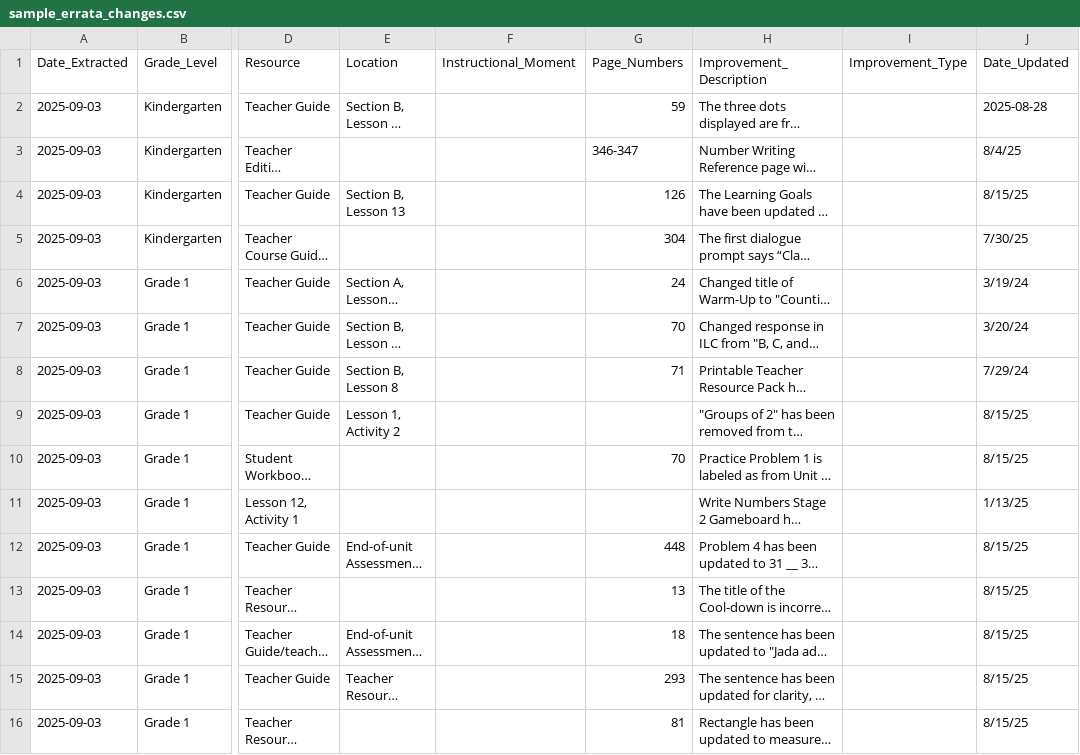
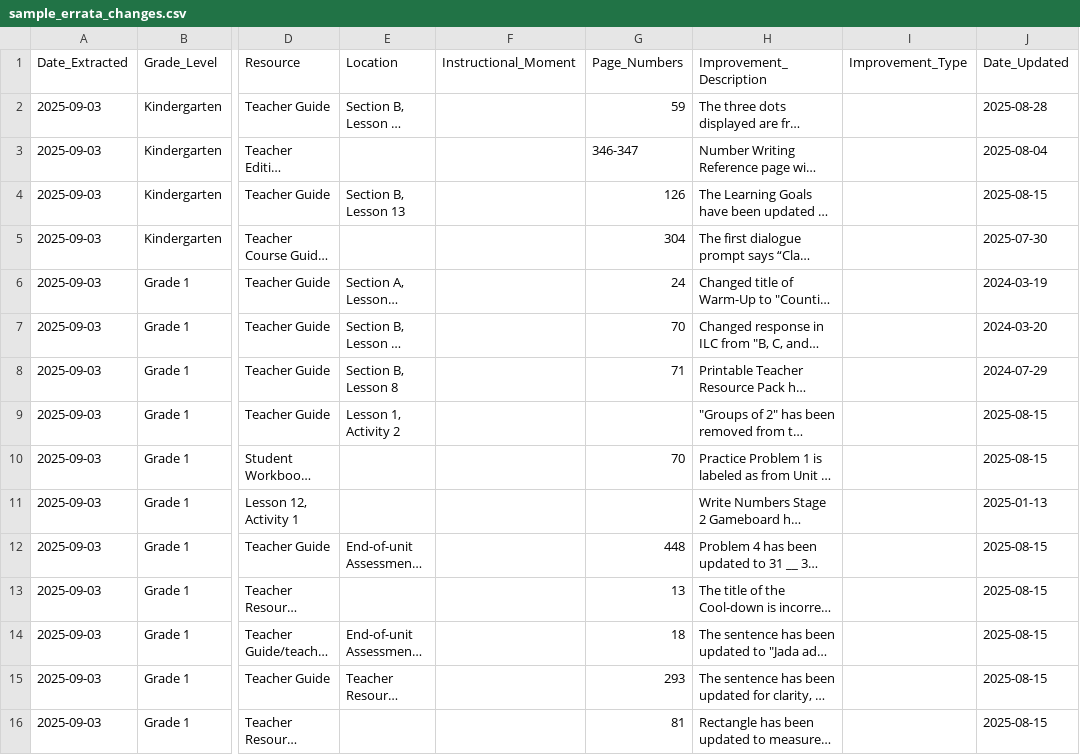
Before and after one commit to ImagineLearning/aia-improvements-viewer, a CSV file: output/sample_errata_changes.csv, drawn as a sheet; only a part is shown, gaps mark what is left out; long unchanged cells end in …; the diff covers the shown part only; the diff names each change by its address in the sheet, - before the commit and + after, or states it on an @@ line.

Commit message:
Updated db to include recent data. UI improvements

```diff
--- a/output/sample_errata_changes.csv
+++ b/output/sample_errata_changes.csv
-J3 (Date_Updated): 8/4/25
+J3 (Date_Updated): 2025-08-04
-J4 (Date_Updated): 8/15/25
+J4 (Date_Updated): 2025-08-15
-J5 (Date_Updated): 7/30/25
+J5 (Date_Updated): 2025-07-30
-J6 (Date_Updated): 3/19/24
+J6 (Date_Updated): 2024-03-19
-J7 (Date_Updated): 3/20/24
+J7 (Date_Updated): 2024-03-20
-J8 (Date_Updated): 7/29/24
+J8 (Date_Updated): 2024-07-29
-J9:J10 (Date_Updated): 8/15/25
+J9:J10 (Date_Updated): 2025-08-15
-J11 (Date_Updated): 1/13/25
+J11 (Date_Updated): 2025-01-13
-J12:J16 (Date_Updated): 8/15/25
+J12:J16 (Date_Updated): 2025-08-15
```
Also changed, not shown: 24 edited cells elsewhere in this file, 3 other files.
